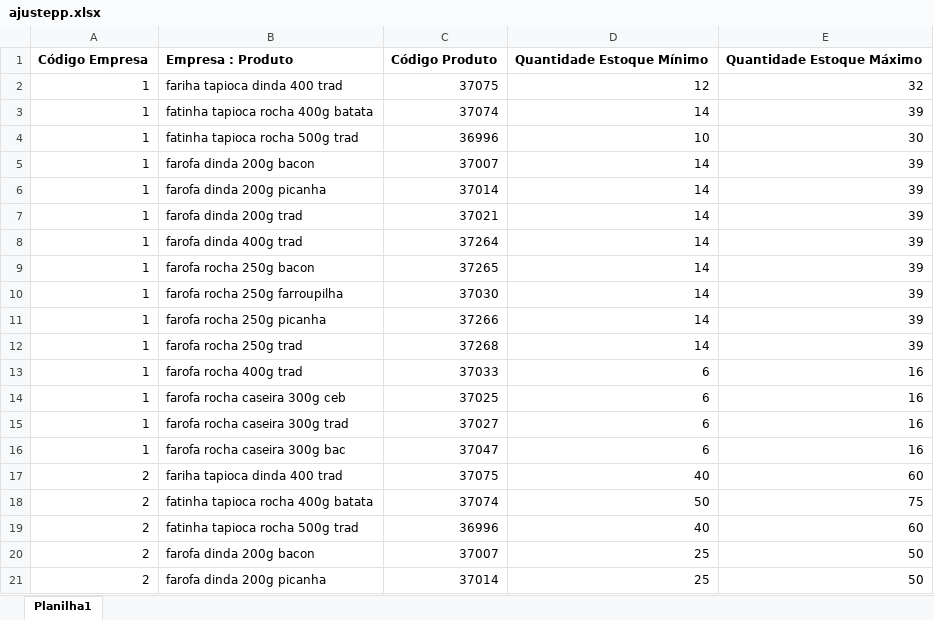
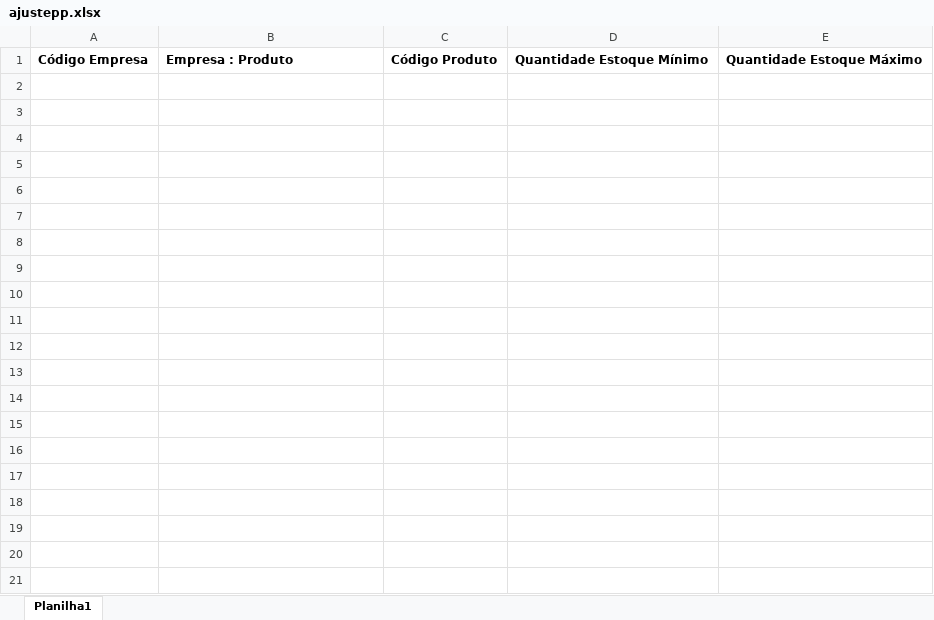
Before and after one commit to sgrimush-ops/Equipes_Agentes, an Excel workbook: Aplicativos/GAM/bd_entrada/ajustepp.xlsx, sheet Planilha1, drawn as a sheet; only a part is shown; values as stored, in another font and other column widths than the file's, no borders; the diff covers the shown part only; the diff names each change by its address in the sheet, - before the commit and + after, or states it on an @@ line.

```diff
--- a/Aplicativos/GAM/bd_entrada/ajustepp.xlsx (sheet Planilha1)
+++ b/Aplicativos/GAM/bd_entrada/ajustepp.xlsx (sheet Planilha1)
-row 2: 1 | fariha tapioca dinda 400 trad | 37075 | 12 | 32
-row 3: 1 | fatinha tapioca rocha 400g batata | 37074 | 14 | 39
-row 4: 1 | fatinha tapioca rocha 500g trad | 36996 | 10 | 30
-row 5: 1 | farofa dinda 200g bacon | 37007 | 14 | 39
-row 6: 1 | farofa dinda 200g picanha | 37014 | 14 | 39
-row 7: 1 | farofa dinda 200g trad | 37021 | 14 | 39
-row 8: 1 | farofa dinda 400g trad | 37264 | 14 | 39
-row 9: 1 | farofa rocha 250g bacon | 37265 | 14 | 39
-row 10: 1 | farofa rocha 250g farroupilha | 37030 | 14 | 39
-row 11: 1 | farofa rocha 250g picanha | 37266 | 14 | 39
-row 12: 1 | farofa rocha 250g trad | 37268 | 14 | 39
-row 13: 1 | farofa rocha 400g trad | 37033 | 6 | 16
-row 14: 1 | farofa rocha caseira 300g ceb | 37025 | 6 | 16
-row 15: 1 | farofa rocha caseira 300g trad | 37027 | 6 | 16
-row 16: 1 | farofa rocha caseira 300g bac | 37047 | 6 | 16
-row 17: 2 | fariha tapioca dinda 400 trad | 37075 | 40 | 60
-row 18: 2 | fatinha tapioca rocha 400g batata | 37074 | 50 | 75
-row 19: 2 | fatinha tapioca rocha 500g trad | 36996 | 40 | 60
-row 20: 2 | farofa dinda 200g bacon | 37007 | 25 | 50
-row 21: 2 | farofa dinda 200g picanha | 37014 | 25 | 50
```
Also changed, not shown: 190 removed rows elsewhere in this sheet, 24 other files.
